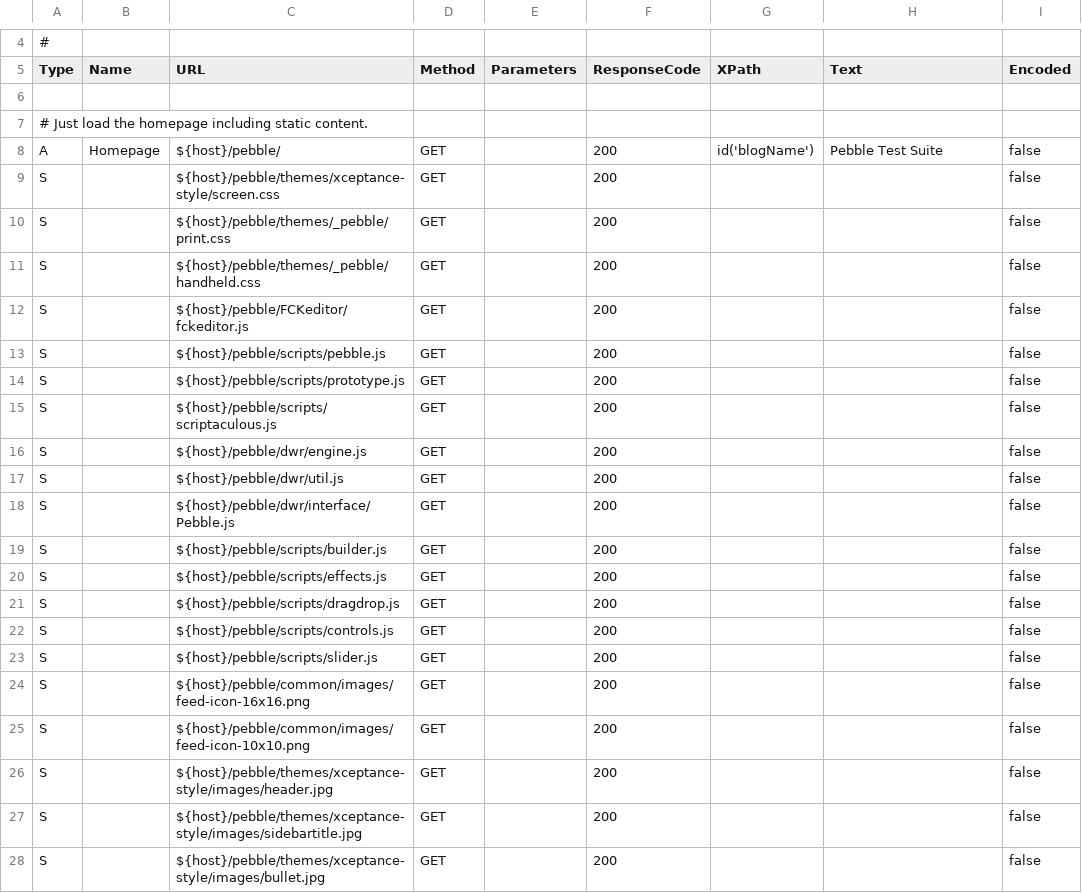
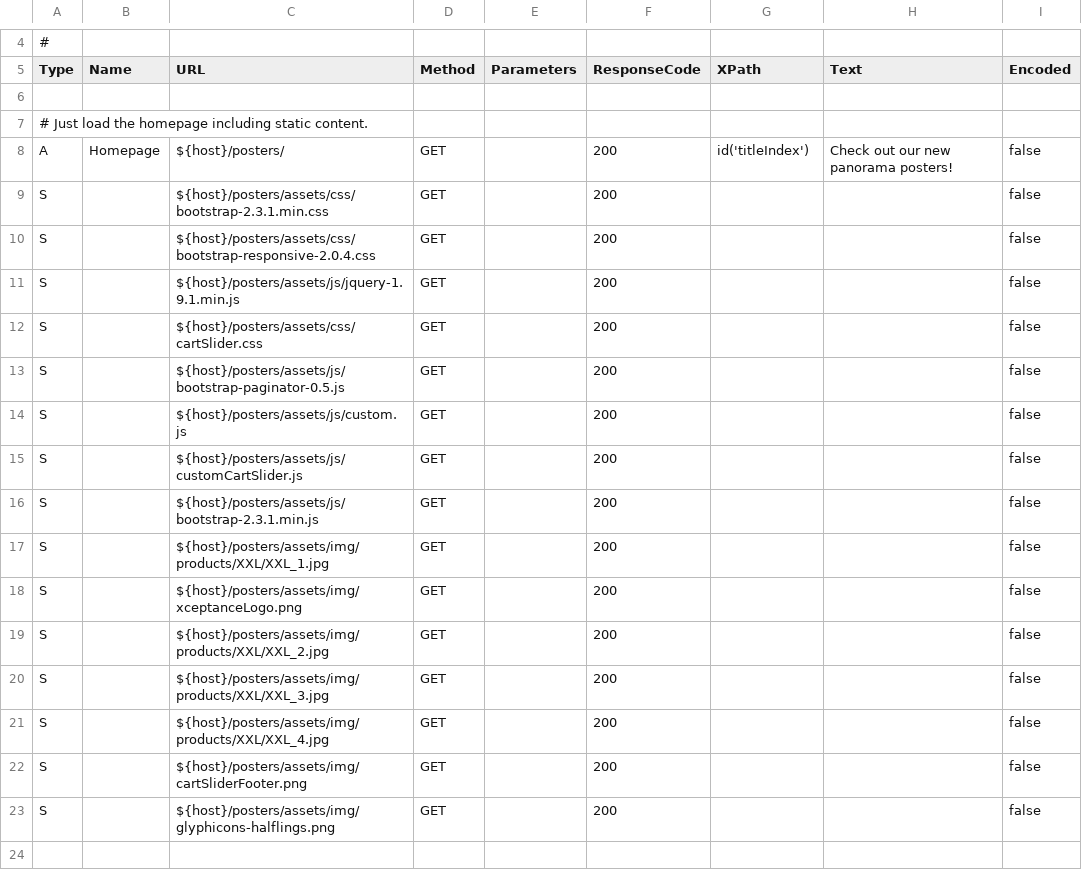
Before and after one commit to Xceptance/testsuite-nocoding, a CSV file: config/data/thomepage-plus-static-content.csv, drawn as a sheet; only a part is shown, gaps mark what is left out.

```diff
--- a/config/data/thomepage-plus-static-content.csv
+++ b/config/data/thomepage-plus-static-content.csv
@@ -7,22 +7,17 @@ Type, Name, URL, Method, Parameters, ResponseCode, XPath, Text, Encoded
 # Just load the homepage including static content.
-A,Homepage,"${host}/pebble/",GET,,200,id('blogName'),"Pebble Test Suite",false
-	S,,${host}/pebble/themes/xceptance-style/screen.css,GET,,200,,,false
-	S,,${host}/pebble/themes/_pebble/print.css,GET,,200,,,false
-	S,,${host}/pebble/themes/_pebble/handheld.css,GET,,200,,,false
-	S,,${host}/pebble/FCKeditor/fckeditor.js,GET,,200,,,false
-	S,,${host}/pebble/scripts/pebble.js,GET,,200,,,false
-	S,,${host}/pebble/scripts/prototype.js,GET,,200,,,false
-	S,,${host}/pebble/scripts/scriptaculous.js,GET,,200,,,false
-	S,,${host}/pebble/dwr/engine.js,GET,,200,,,false
-	S,,${host}/pebble/dwr/util.js,GET,,200,,,false
-	S,,${host}/pebble/dwr/interface/Pebble.js,GET,,200,,,false
-	S,,${host}/pebble/scripts/builder.js,GET,,200,,,false
-	S,,${host}/pebble/scripts/effects.js,GET,,200,,,false
-	S,,${host}/pebble/scripts/dragdrop.js,GET,,200,,,false
-	S,,${host}/pebble/scripts/controls.js,GET,,200,,,false
-	S,,${host}/pebble/scripts/slider.js,GET,,200,,,false
-	S,,${host}/pebble/common/images/feed-icon-16x16.png,GET,,200,,,false
-	S,,${host}/pebble/common/images/feed-icon-10x10.png,GET,,200,,,false
-	S,,${host}/pebble/themes/xceptance-style/images/header.jpg,GET,,200,,,false
-	S,,${host}/pebble/themes/xceptance-style/images/sidebartitle.jpg,GET,,200,,,false
-	S,,${host}/pebble/themes/xceptance-style/images/bullet.jpg,GET,,200,,,false
+A,Homepage,"${host}/posters/",GET,,200,id('titleIndex'),"Check out our new panorama posters!",false
+	S,,${host}/posters/assets/css/bootstrap-2.3.1.min.css,GET,,200,,,false
+	S,,${host}/posters/assets/css/bootstrap-responsive-2.0.4.css,GET,,200,,,false
+	S,,${host}/posters/assets/js/jquery-1.9.1.min.js,GET,,200,,,false
+	S,,${host}/posters/assets/css/cartSlider.css,GET,,200,,,false
+	S,,${host}/posters/assets/js/bootstrap-paginator-0.5.js,GET,,200,,,false
+	S,,${host}/posters/assets/js/custom.js,GET,,200,,,false
+	S,,${host}/posters/assets/js/customCartSlider.js,GET,,200,,,false
+	S,,${host}/posters/assets/js/bootstrap-2.3.1.min.js,GET,,200,,,false
+	S,,${host}/posters/assets/img/products/XXL/XXL_1.jpg,GET,,200,,,false
+	S,,${host}/posters/assets/img/xceptanceLogo.png,GET,,200,,,false
+	S,,${host}/posters/assets/img/products/XXL/XXL_2.jpg,GET,,200,,,false
+	S,,${host}/posters/assets/img/products/XXL/XXL_3.jpg,GET,,200,,,false
+	S,,${host}/posters/assets/img/products/XXL/XXL_4.jpg,GET,,200,,,false
+	S,,${host}/posters/assets/img/cartSliderFooter.png,GET,,200,,,false
+	S,,${host}/posters/assets/img/glyphicons-halflings.png,GET,,200,,,false
```
Also changed, not shown: config/data/thomepage-plus-static-content-lw.csv, 37 other files.
